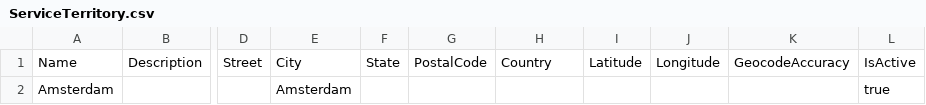
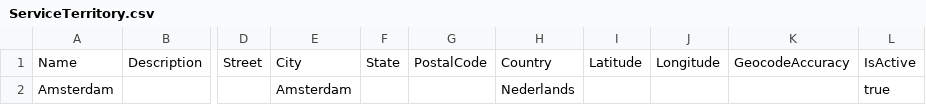
Before and after one commit to edutrujillo/nmchallenge, a CSV file: nmchallenge/scripts/data/ServiceTerritory.csv, drawn as a sheet; only a part is shown, gaps mark what is left out; the diff names each change by its address in the sheet, - before the commit and + after, or states it on an @@ line.

```diff
--- a/nmchallenge/scripts/data/ServiceTerritory.csv
+++ b/nmchallenge/scripts/data/ServiceTerritory.csv
-H2: (empty)
+H2: Nederlands
```
Also changed, not shown: 4 other files.
